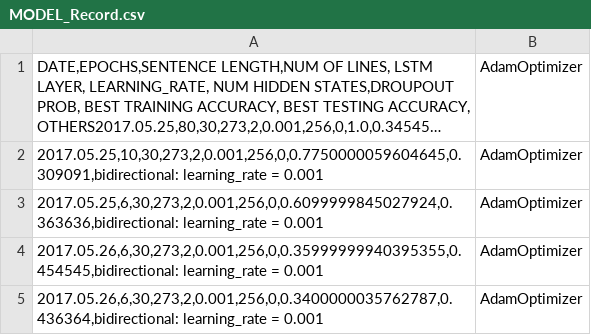
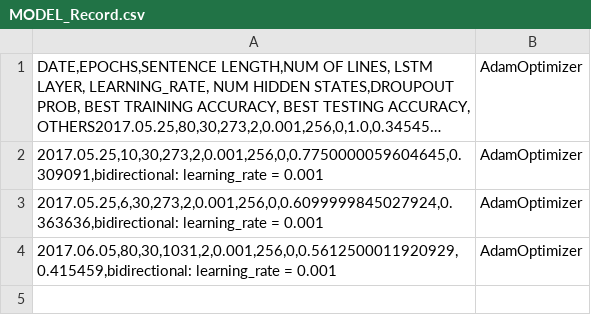
Before and after one commit to kuangkaocompassion/Song_Generator, a CSV file: NLPCC_EmotionalClassification/MODEL_Record.csv, drawn as a sheet; long unchanged cells end in …; the diff names each change by its address in the sheet, - before the commit and + after, or states it on an @@ line.

```diff
--- a/NLPCC_EmotionalClassification/MODEL_Record.csv
+++ b/NLPCC_EmotionalClassification/MODEL_Record.csv
-A4: 2017.05.26,6,30,273,2,0.001,256,0,0.35999999940395355,0.454545,bidirectional: learning_rate =…
+A4: 2017.06.05,80,30,1031,2,0.001,256,0,0.5612500011920929,0.415459,bidirectional: learning_rate =…
-row 5: 2017.05.26,6,30,273,2,0.001,256,0,0.3400000035762787,0.436364,bidirectional: learning_rate = 0.001 | AdamOptimizer
```
Also changed, not shown: 30 other files.
